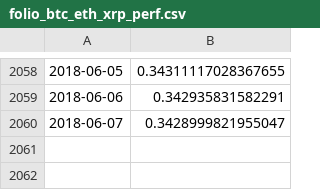
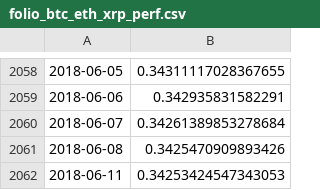
Before and after one commit to forever-am/cryptoriskcontrol-site, a CSV file: series/folio_btc_eth_xrp_perf.csv, drawn as a sheet; only a part is shown, gaps mark what is left out.

```diff
--- a/series/folio_btc_eth_xrp_perf.csv
+++ b/series/folio_btc_eth_xrp_perf.csv
@@ -2059,2 +2059,4 @@
 2018-06-06,0.342935831582291
-2018-06-07,0.3428999821955047
+2018-06-07,0.34261389853278684
+2018-06-08,0.3425470909893426
+2018-06-11,0.34253424547343053
```
Also changed, not shown: series/folio_btc_eth_xrp_alloc.csv, series/folio_equal-weight_btc_eth_xrp_perf.csv, 2 other files.
